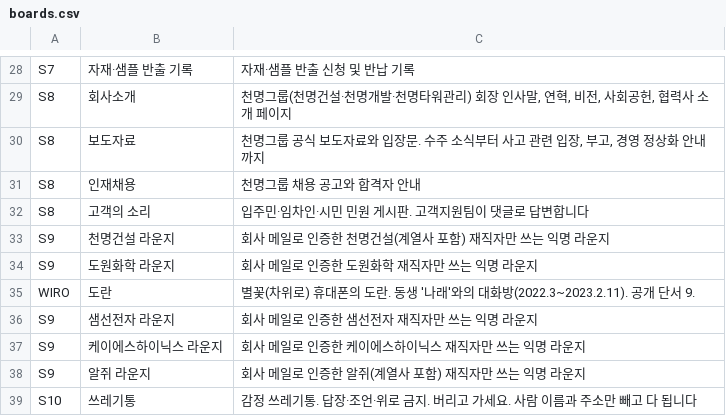
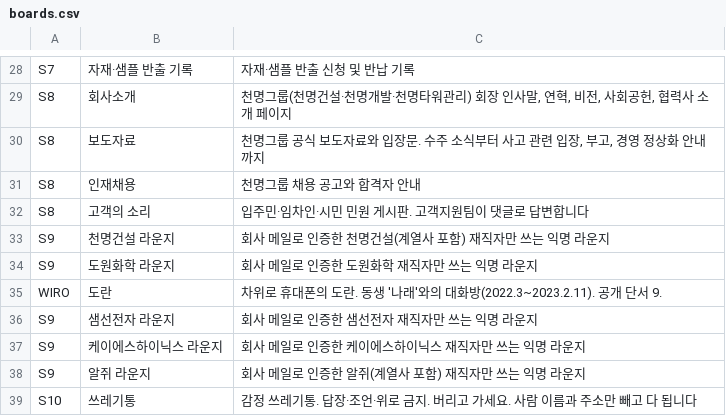
Before and after one commit to AnnieHa1002/haewon-web, a CSV file: data/boards.csv, drawn as a sheet; only a part is shown, gaps mark what is left out.

```diff
--- a/data/boards.csv
+++ b/data/boards.csv
@@ -34,3 +34,3 @@ S9,천명건설 라운지,회사 메일로 인증한 천명건설(계열사 포
 S9,도원화학 라운지,회사 메일로 인증한 도원화학 재직자만 쓰는 익명 라운지
-WIRO,도란,별꽃(차위로) 휴대폰의 도란. 동생 '나래'와의 대화방(2022.3~2023.2.11). 공개 단서 9.
+WIRO,도란,차위로 휴대폰의 도란. 동생 '나래'와의 대화방(2022.3~2023.2.11). 공개 단서 9.
 S9,샘선전자 라운지,회사 메일로 인증한 샘선전자 재직자만 쓰는 익명 라운지
```
Also changed, not shown: data/sites.csv, data/users.csv, 4 other files.
